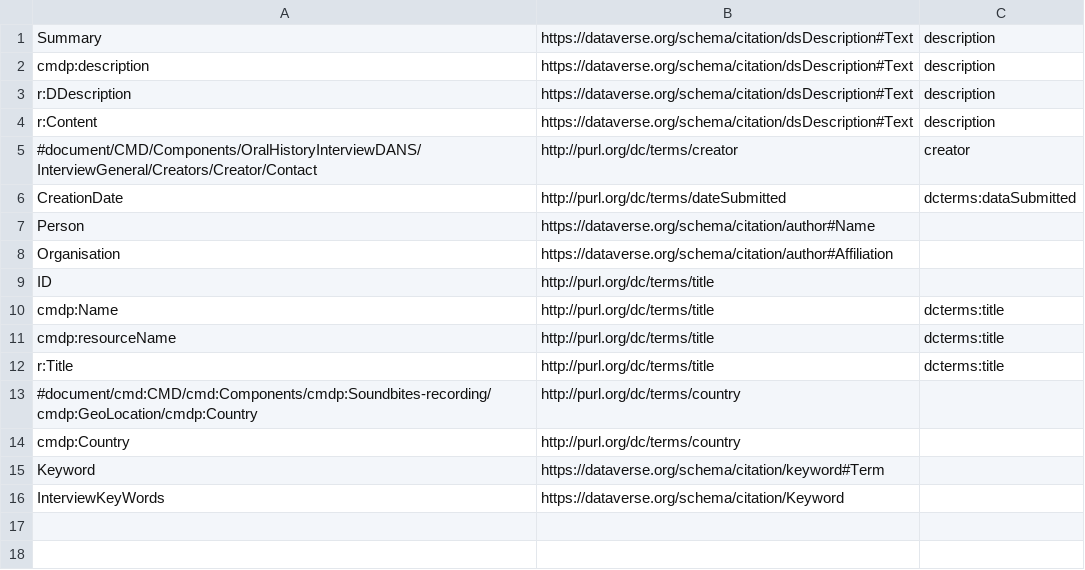
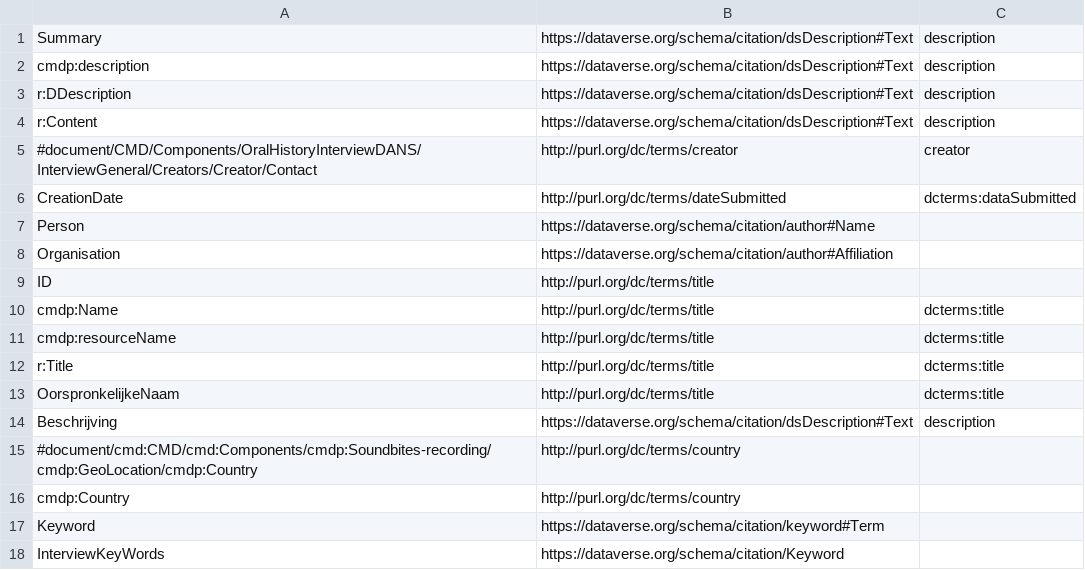
Before and after one commit to Dans-labs/semaf-client, a CSV file: test-cmdi-crosswalks.csv, drawn as a sheet.

Commit message:
Semantic Mappings updated

```diff
--- a/test-cmdi-crosswalks.csv
+++ b/test-cmdi-crosswalks.csv
@@ -12,2 +12,4 @@ cmdp:resourceName,http://purl.org/dc/terms/title,dcterms:title,
 r:Title,http://purl.org/dc/terms/title,dcterms:title,
+OorspronkelijkeNaam,http://purl.org/dc/terms/title,dcterms:title,
+Beschrijving,https://dataverse.org/schema/citation/dsDescription#Text,description,
 #document/cmd:CMD/cmd:Components/cmdp:Soundbites-recording/cmdp:GeoLocation/cmdp:Country,http://purl.org/dc/terms/country,
```
